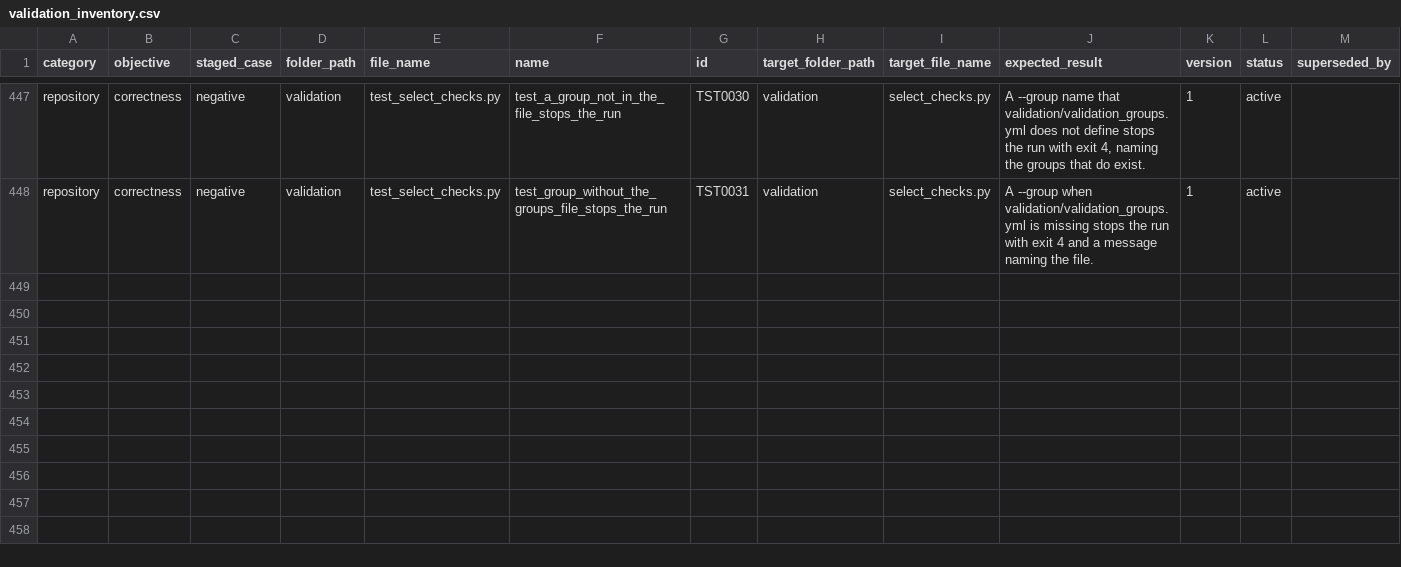
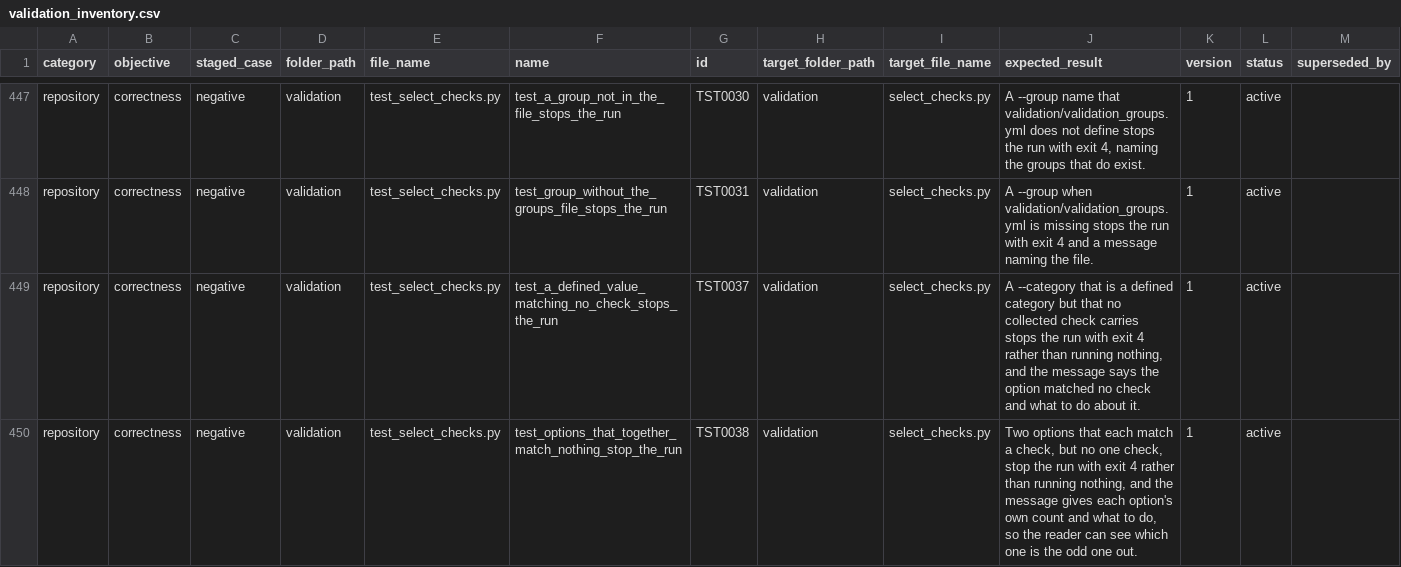
Before and after one commit to delos001/study-definition-graph, a CSV file: validation/validation_inventory.csv, drawn as a sheet; only a part is shown, gaps mark what is left out; rows hold the shown columns only; the diff names each change by its address in the sheet, - before the commit and + after, or states it on an @@ line.

Commit message:
Validation selection: refuse a run that would validate nothing, and a report that claims no cause
The selection guards confirmed each value named something real but never
confirmed anything survived the combination, so two valid options that no
one check satisfies together finished clean on nothing. The guard now asks
about the result, and the refusal reports how many checks each option
matched alone so the odd one out is named. The three filters sit in one
table so a fifth selection option changes neither the filtering nor the
refusal.

Separately, the report row written when no check ran claimed pytest had
failed before the first test. The writer cannot know that, and the row is
reachable with no selection option at all. It now says only that no check
ran, and exit_meaning carries the cause.

```diff
--- a/validation/validation_inventory.csv
+++ b/validation/validation_inventory.csv
+row 449: repository | correctness | negative | validation | test_select_checks.py | test_a_defined_value_matching_no_check_stops_the_run | TST0037 | validation | select_checks.py | A --category that is a defined category but that no collected check carries stops the run with exit 4 rather than running nothing, and the message says the option matched no check and what to do about it. | 1 | active
+row 450: repository | correctness | negative | validation | test_select_checks.py | test_options_that_together_match_nothing_stop_the_run | TST0038 | validation | select_checks.py | Two options that each match a check, but no one check, stop the run with exit 4 rather than running nothing, and the message gives each option's own count and what to do, so the reader can see which one is the odd one out. | 1 | active
```
Also changed, not shown: 6 other files.
